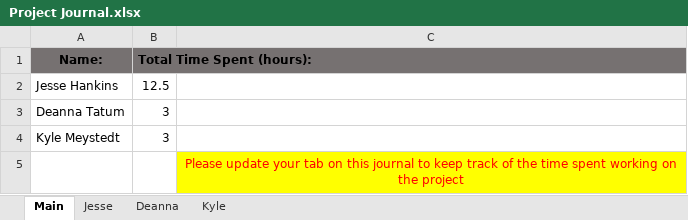
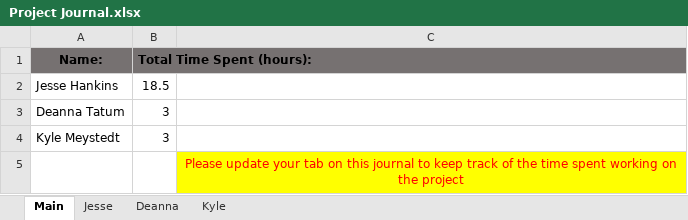
Before and after one commit to j-ss-h/ProjectRobot, an Excel workbook: Project Journal.xlsx, sheet Main, drawn as a sheet; values as stored, in another font and other column widths than the file's, no borders; the diff names each change by its address in the sheet, - before the commit and + after, or states it on an @@ line.

```diff
--- a/Project Journal.xlsx (sheet Main)
+++ b/Project Journal.xlsx (sheet Main)
-B2 (Total Time Spent (hours):): 12.5
+B2 (Total Time Spent (hours):): 18.5
```
Also changed, not shown: sheet Jesse, 12 other files.
